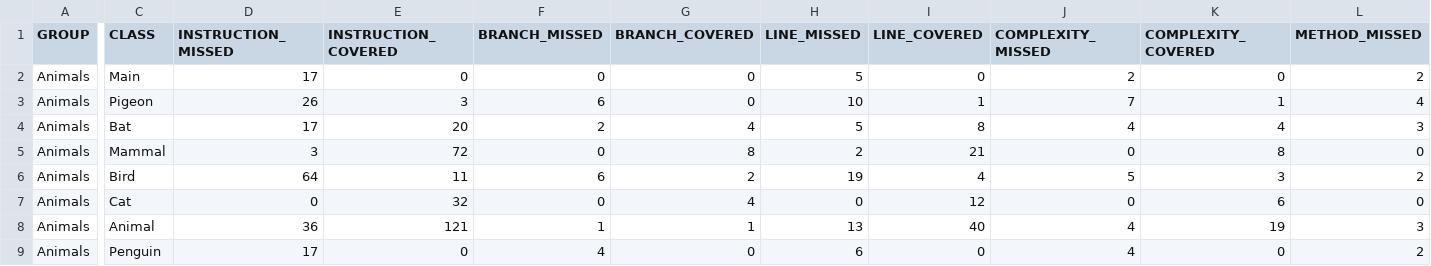
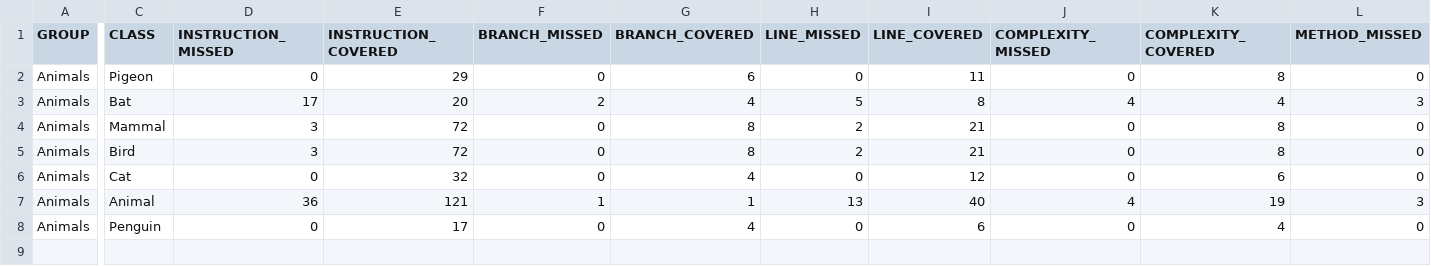
Before and after one commit to KondrotM/tsi, a CSV file: target/site/jacoco/jacoco.csv, drawn as a sheet; only a part is shown, gaps mark what is left out; removed rows and columns are numbered as before the commit, all else as after; rows hold the shown columns only; the diff covers the shown part only; the diff names each change by its address in the sheet, - before the commit and + after, or states it on an @@ line.

```diff
--- a/target/site/jacoco/jacoco.csv
+++ b/target/site/jacoco/jacoco.csv
-row 2: Animals | Main | 17 | 0 | 0 | 0 | 5 | 0 | 2 | 0 | 2
-D2 (INSTRUCTION_MISSED): 26
+D2 (INSTRUCTION_MISSED): 0
-E2 (INSTRUCTION_COVERED): 3
+E2 (INSTRUCTION_COVERED): 29
-F2 (BRANCH_MISSED): 6
+F2 (BRANCH_MISSED): 0
-G2 (BRANCH_COVERED): 0
+G2 (BRANCH_COVERED): 6
-H2 (LINE_MISSED): 10
+H2 (LINE_MISSED): 0
-I2 (LINE_COVERED): 1
+I2 (LINE_COVERED): 11
-J2 (COMPLEXITY_MISSED): 7
+J2 (COMPLEXITY_MISSED): 0
-K2 (COMPLEXITY_COVERED): 1
+K2 (COMPLEXITY_COVERED): 8
-L2 (METHOD_MISSED): 4
+L2 (METHOD_MISSED): 0
-D5 (INSTRUCTION_MISSED): 64
+D5 (INSTRUCTION_MISSED): 3
-E5 (INSTRUCTION_COVERED): 11
+E5 (INSTRUCTION_COVERED): 72
-F5 (BRANCH_MISSED): 6
+F5 (BRANCH_MISSED): 0
-G5 (BRANCH_COVERED): 2
+G5 (BRANCH_COVERED): 8
-H5 (LINE_MISSED): 19
+H5 (LINE_MISSED): 2
-I5 (LINE_COVERED): 4
+I5 (LINE_COVERED): 21
-J5 (COMPLEXITY_MISSED): 5
+J5 (COMPLEXITY_MISSED): 0
-K5 (COMPLEXITY_COVERED): 3
+K5 (COMPLEXITY_COVERED): 8
-L5 (METHOD_MISSED): 2
+L5 (METHOD_MISSED): 0
-D8 (INSTRUCTION_MISSED): 17
+D8 (INSTRUCTION_MISSED): 0
-E8 (INSTRUCTION_COVERED): 0
+E8 (INSTRUCTION_COVERED): 17
-F8 (BRANCH_MISSED): 4
+F8 (BRANCH_MISSED): 0
-G8 (BRANCH_COVERED): 0
+G8 (BRANCH_COVERED): 4
-H8 (LINE_MISSED): 6
+H8 (LINE_MISSED): 0
-I8 (LINE_COVERED): 0
+I8 (LINE_COVERED): 6
-J8 (COMPLEXITY_MISSED): 4
+J8 (COMPLEXITY_MISSED): 0
-K8 (COMPLEXITY_COVERED): 0
+K8 (COMPLEXITY_COVERED): 4
-L8 (METHOD_MISSED): 2
+L8 (METHOD_MISSED): 0
```
Also changed, not shown: 3 edited cells elsewhere in this file, 37 other files.
